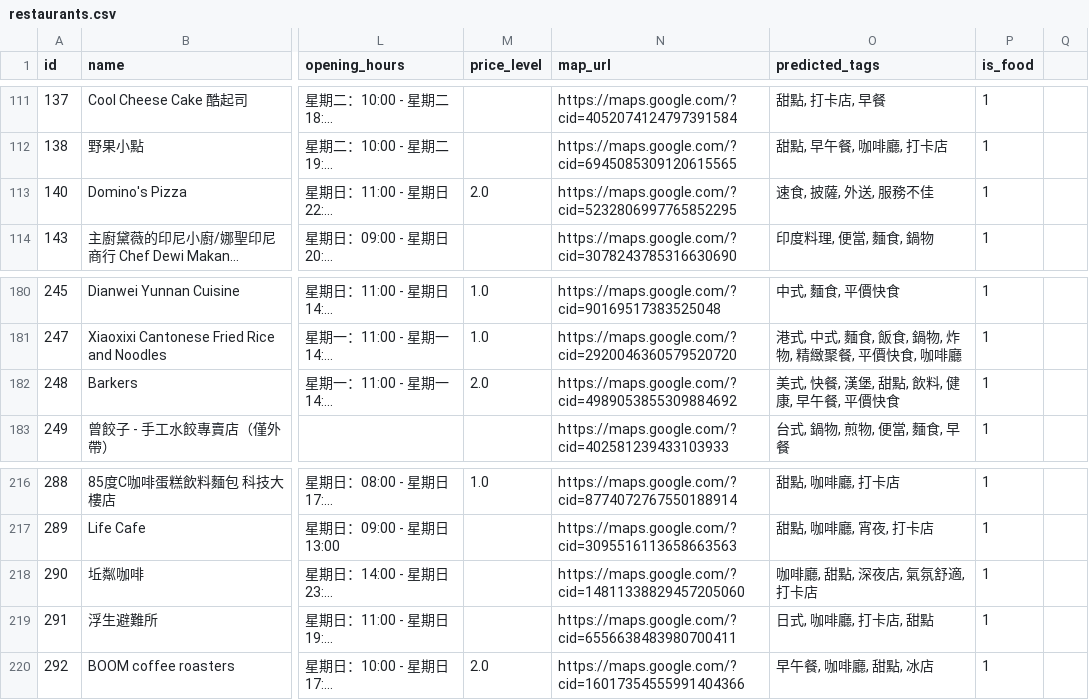
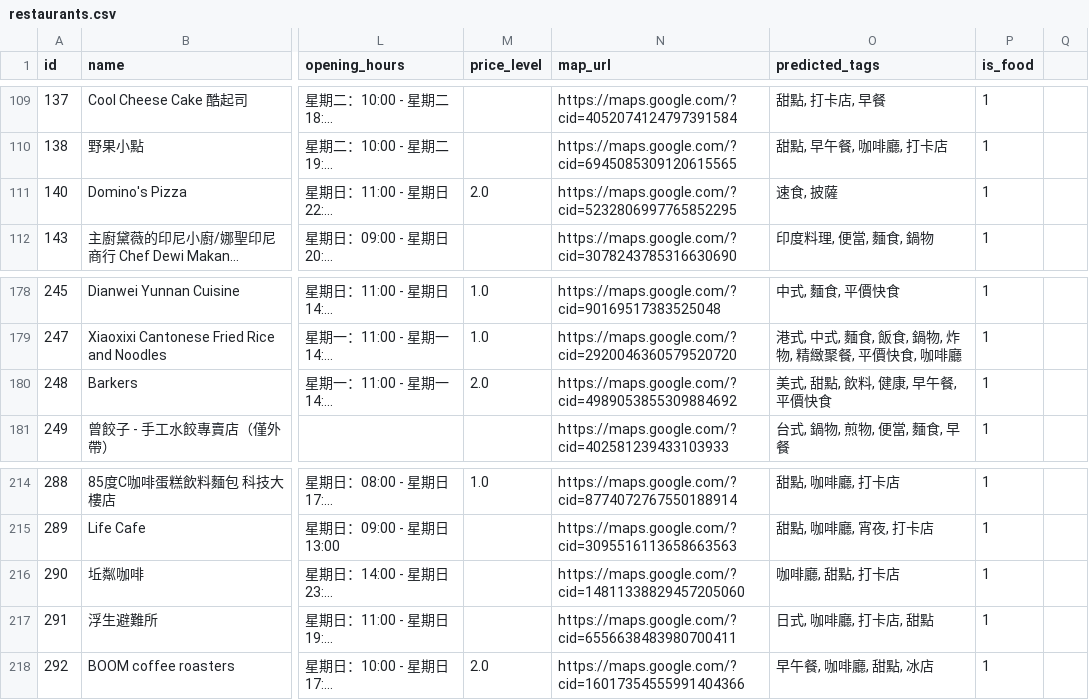
Before and after one commit to tsaiyungjen/NTU_foodguide, a CSV file: app/data/restaurants.csv, drawn as a sheet; only a part is shown, gaps mark what is left out; long unchanged cells end in …; addresses are those after the commit; the diff covers the shown part only; the diff names each change by its address in the sheet, - before the commit and + after, or states it on an @@ line.

```diff
--- a/app/data/restaurants.csv
+++ b/app/data/restaurants.csv
-O111 (predicted_tags): 速食, 披薩, 外送, 服務不佳
+O111 (predicted_tags): 速食, 披薩
-O180 (predicted_tags): 美式, 快餐, 漢堡, 甜點, 飲料, 健康, 早午餐, 平價快食
+O180 (predicted_tags): 美式, 甜點, 飲料, 健康, 早午餐, 平價快食
-O216 (predicted_tags): 咖啡廳, 甜點, 深夜店, 氣氛舒適, 打卡店
+O216 (predicted_tags): 咖啡廳, 甜點, 打卡店
```
Also changed, not shown: 2 removed rows and 53 edited cells elsewhere in this file, 2 other files.
